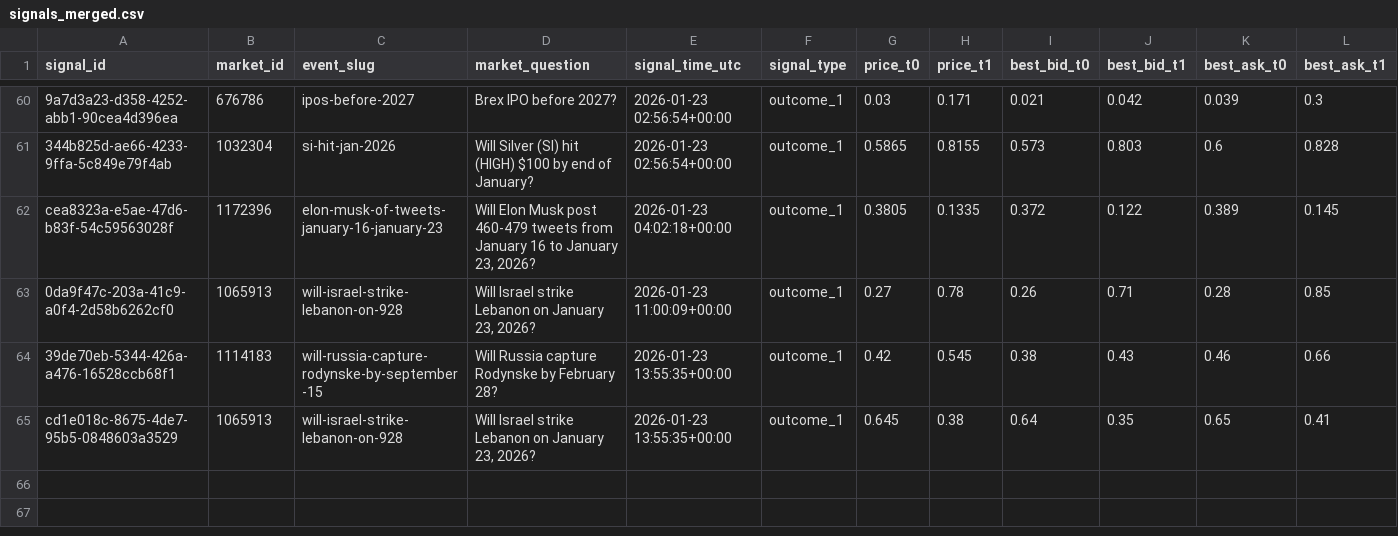
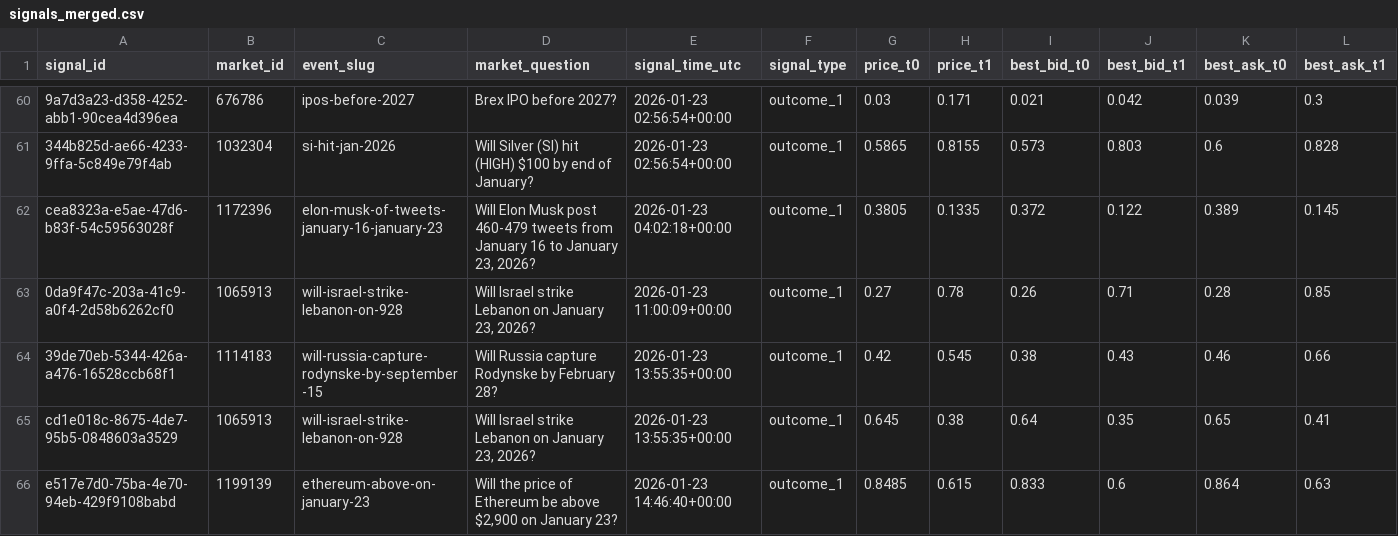
Before and after one commit to arshak-avagyan/fetch_data_test_repo, a CSV file: data/signals_merged.csv, drawn as a sheet; only a part is shown, gaps mark what is left out; rows hold the shown columns only; the diff names each change by its address in the sheet, - before the commit and + after, or states it on an @@ line.

Commit message:
Workflow Run
Files changed:
M	data/market_change.csv
M	data/polymarket_flat_markets_t0.csv
M	data/polymarket_flat_markets_t1.csv
M	data/signals.csv
M	data/signals_merged.csv

```diff
--- a/data/signals_merged.csv
+++ b/data/signals_merged.csv
+row 66: e517e7d0-75ba-4e70-94eb-429f9108babd | 1199139 | ethereum-above-on-january-23 | Will the price of Ethereum be above $2,900 on January 23? | 2026-01-23 14:46:40+00:00 | outcome_1 | 0.8485 | 0.615 | 0.833 | 0.6 | 0.864 | 0.63
```
Also changed, not shown: data/signals.csv, 2 other files.
